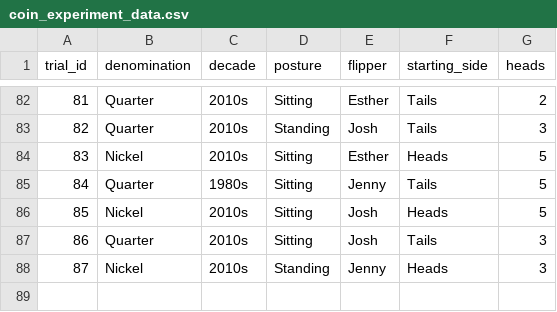
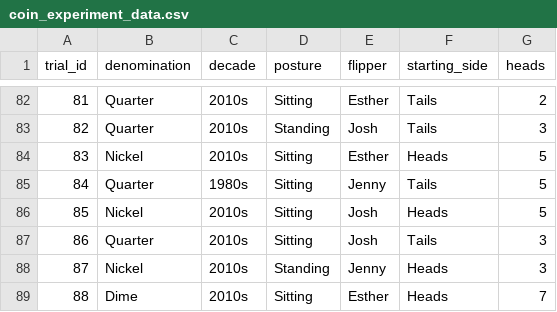
Before and after one commit to jlee2843/830-coin-fairness, a CSV file: data/coin_experiment_data.csv, drawn as a sheet; only a part is shown, gaps mark what is left out.

Commit message:
Update coin data 2026-07-12T22:21:04

```diff
--- a/data/coin_experiment_data.csv
+++ b/data/coin_experiment_data.csv
@@ -88 +88,2 @@ trial_id,denomination,decade,posture,flipper,starting_side,heads
 87,Nickel,2010s,Standing,Jenny,Heads,3
+88,Dime,2010s,Sitting,Esther,Heads,7
```
